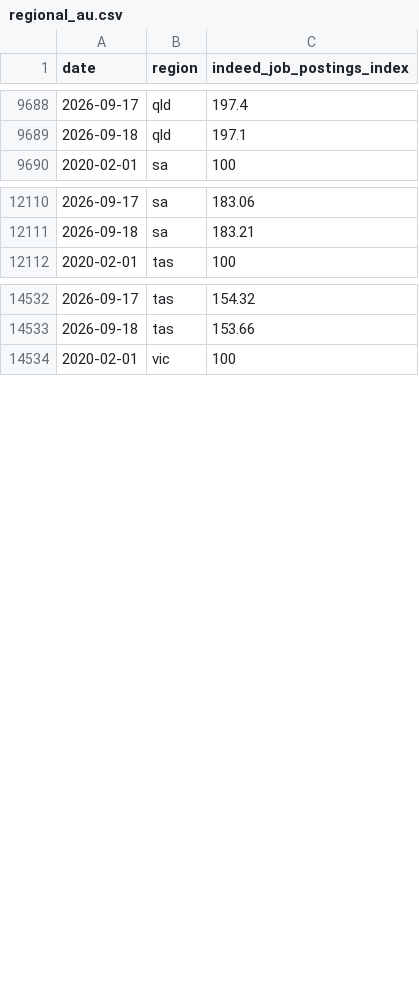
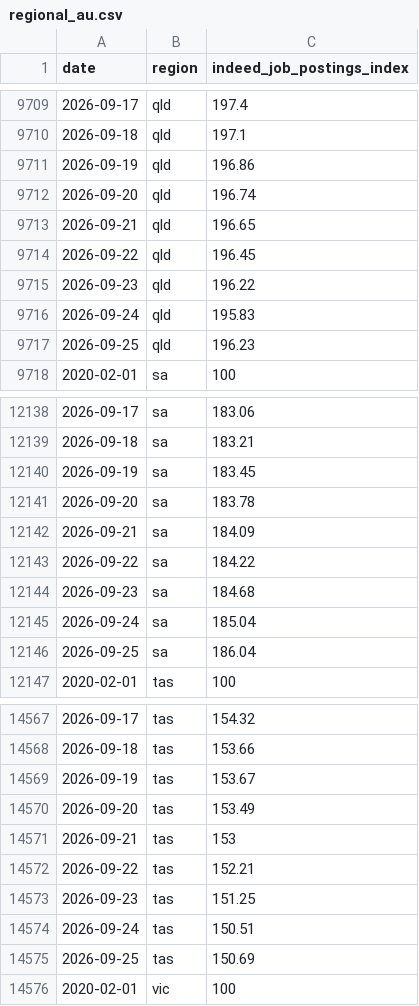
Before and after one commit to hiring-lab/job_postings_tracker, a CSV file: AU/regional_au.csv, drawn as a sheet; only a part is shown, gaps mark what is left out; the diff covers the shown part only.

```diff
--- a/AU/regional_au.csv
+++ b/AU/regional_au.csv
@@ -9689,2 +9710,9 @@ date,region,indeed_job_postings_index
 2026-09-18,qld,197.1
+2026-09-19,qld,196.86
+2026-09-20,qld,196.74
+2026-09-21,qld,196.65
+2026-09-22,qld,196.45
+2026-09-23,qld,196.22
+2026-09-24,qld,195.83
+2026-09-25,qld,196.23
 2020-02-01,sa,100
@@ -12111,2 +12139,9 @@ date,region,indeed_job_postings_index
 2026-09-18,sa,183.21
+2026-09-19,sa,183.45
+2026-09-20,sa,183.78
+2026-09-21,sa,184.09
+2026-09-22,sa,184.22
+2026-09-23,sa,184.68
+2026-09-24,sa,185.04
+2026-09-25,sa,186.04
 2020-02-01,tas,100
@@ -14533,2 +14568,9 @@ date,region,indeed_job_postings_index
 2026-09-18,tas,153.66
+2026-09-19,tas,153.67
+2026-09-20,tas,153.49
+2026-09-21,tas,153
+2026-09-22,tas,152.21
+2026-09-23,tas,151.25
+2026-09-24,tas,150.51
+2026-09-25,tas,150.69
 2020-02-01,vic,100
```
Also changed, not shown: 35 added rows elsewhere in this file, CA/provincial_postings_ca.csv, DE/regional_de.csv, 23 other files.
